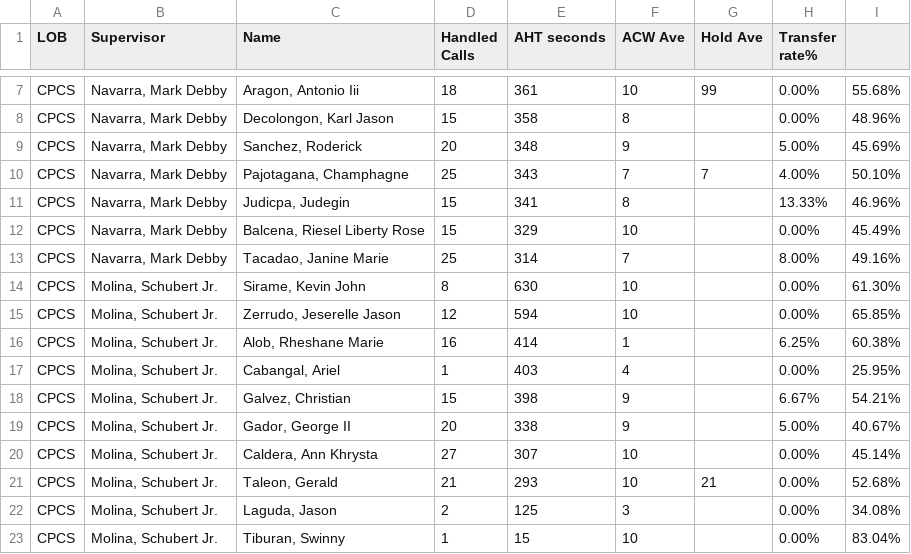
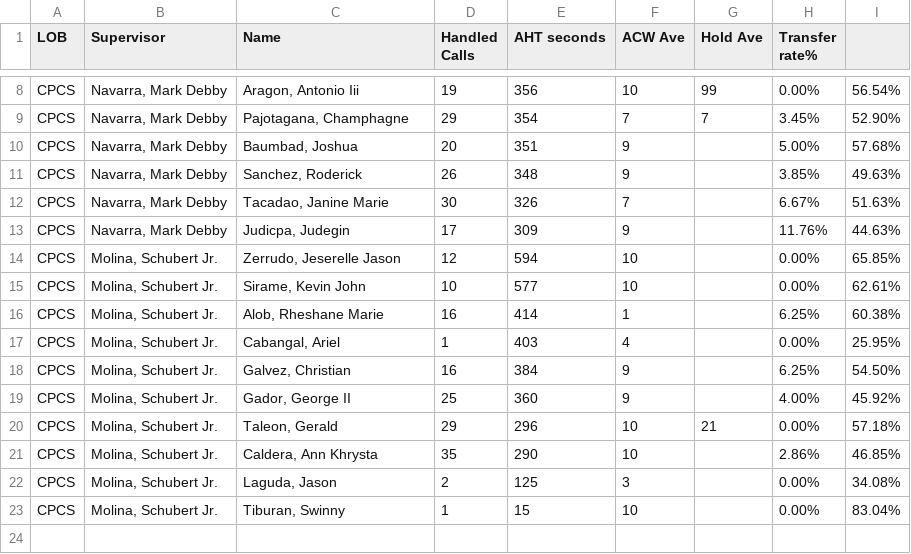
Before and after one commit to mosaicphl/CPCSAHTinterval, a CSV file: cpcs.csv, drawn as a sheet; only a part is shown, gaps mark what is left out; removed rows and columns are numbered as before the commit, all else as after; the diff covers the shown part only; the diff names each change by its address in the sheet, - before the commit and + after, or states it on an @@ line.

```diff
--- a/cpcs.csv
+++ b/cpcs.csv
-D8 (Handled Calls): 18
+D8 (Handled Calls): 19
-E8 (AHT seconds): 361
+E8 (AHT seconds): 356
-I8: 55.68%
+I8: 56.54%
-row 8: CPCS | Navarra, Mark Debby | Decolongon, Karl Jason | 15 | 358 | 8 |  | 0.00% | 48.96%
+row 9: CPCS | Navarra, Mark Debby | Pajotagana, Champhagne | 29 | 354 | 7 | 7 | 3.45% | 52.90%
+row 10: CPCS | Navarra, Mark Debby | Baumbad, Joshua | 20 | 351 | 9 |  | 5.00% | 57.68%
-D11 (Handled Calls): 20
+D11 (Handled Calls): 26
-H11 (Transfer rate%): 5.00%
+H11 (Transfer rate%): 3.85%
-I11: 45.69%
+I11: 49.63%
-row 10: CPCS | Navarra, Mark Debby | Pajotagana, Champhagne | 25 | 343 | 7 | 7 | 4.00% | 50.10%
-row 11: CPCS | Navarra, Mark Debby | Judicpa, Judegin | 15 | 341 | 8 |  | 13.33% | 46.96%
-row 12: CPCS | Navarra, Mark Debby | Balcena, Riesel Liberty Rose | 15 | 329 | 10 |  | 0.00% | 45.49%
-D12 (Handled Calls): 25
+D12 (Handled Calls): 30
-E12 (AHT seconds): 314
+E12 (AHT seconds): 326
-H12 (Transfer rate%): 8.00%
+H12 (Transfer rate%): 6.67%
-I12: 49.16%
+I12: 51.63%
-row 14: CPCS | Molina, Schubert Jr. | Sirame, Kevin John | 8 | 630 | 10 |  | 0.00% | 61.30%
+row 13: CPCS | Navarra, Mark Debby | Judicpa, Judegin | 17 | 309 | 9 |  | 11.76% | 44.63%
+row 15: CPCS | Molina, Schubert Jr. | Sirame, Kevin John | 10 | 577 | 10 |  | 0.00% | 62.61%
-D18 (Handled Calls): 15
+D18 (Handled Calls): 16
-E18 (AHT seconds): 398
+E18 (AHT seconds): 384
-H18 (Transfer rate%): 6.67%
+H18 (Transfer rate%): 6.25%
-I18: 54.21%
+I18: 54.50%
-D19 (Handled Calls): 20
+D19 (Handled Calls): 25
-E19 (AHT seconds): 338
+E19 (AHT seconds): 360
-H19 (Transfer rate%): 5.00%
+H19 (Transfer rate%): 4.00%
-I19: 40.67%
+I19: 45.92%
-row 20: CPCS | Molina, Schubert Jr. | Caldera, Ann Khrysta | 27 | 307 | 10 |  | 0.00% | 45.14%
-D20 (Handled Calls): 21
+D20 (Handled Calls): 29
-E20 (AHT seconds): 293
+E20 (AHT seconds): 296
-I20: 52.68%
+I20: 57.18%
+row 21: CPCS | Molina, Schubert Jr. | Caldera, Ann Khrysta | 35 | 290 | 10 |  | 2.86% | 46.85%
```
Also changed, not shown: 4 added rows, 3 removed rows and 7 edited cells elsewhere in this file, cpcsAHT.csv.
